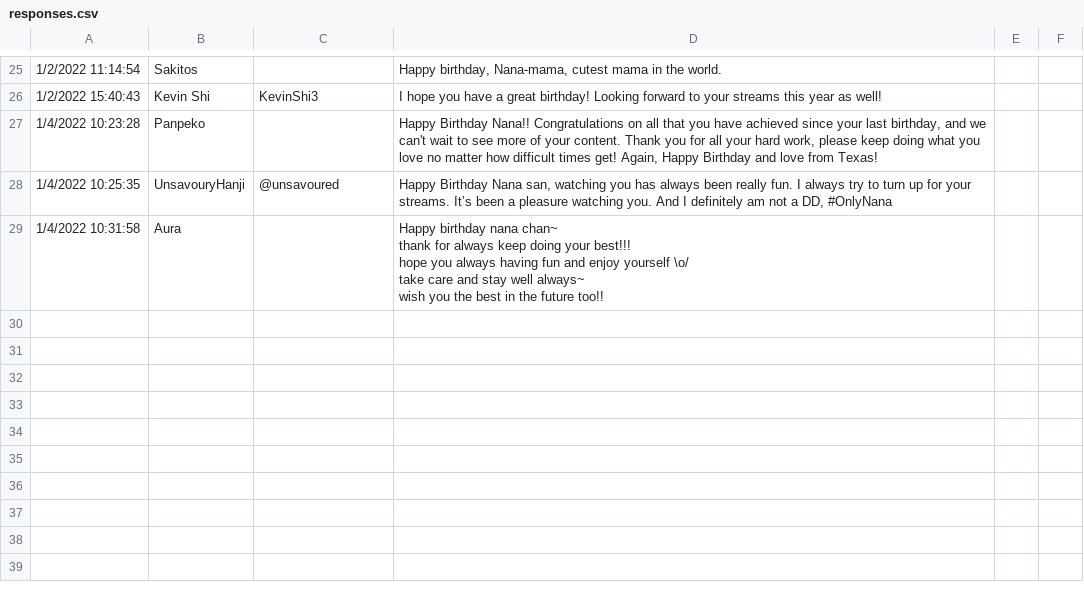
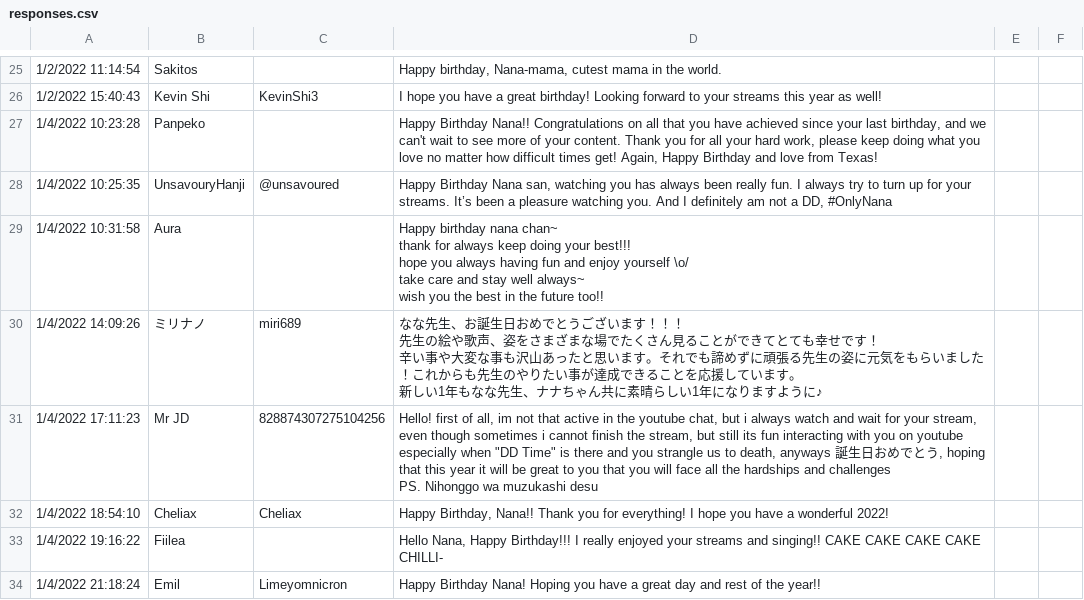
Before and after one commit to amedott/kaguranana2024bday, a CSV file: src/responses.csv, drawn as a sheet; only a part is shown, gaps mark what is left out.

Commit message:
update responses

```diff
--- a/src/responses.csv
+++ b/src/responses.csv
@@ -65 +65,10 @@ take care and stay well always~
 wish you the best in the future too!!",,
+1/4/2022 14:09:26,ミリナノ,miri689,"なな先生、お誕生日おめでとうございます！！！
+先生の絵や歌声、姿をさまざまな場でたくさん見ることができてとても幸せです！
+辛い事や大変な事も沢山あったと思います。それでも諦めずに頑張る先生の姿に元気をもらいました！これからも先生のやりたい事が達成できることを応援しています。
+新しい1年もなな先生、ナナちゃん共に素晴らしい1年になりますように♪",,
+1/4/2022 17:11:23,Mr JD,828874307275104256,"Hello! first of all, im not that active in the youtube chat, but i always watch and wait for your stream, even though sometimes i cannot finish the stream, but still its fun interacting with you on youtube especially when ""DD Time"" is there and you strangle us to death, anyways 誕生日おめでとう, hoping that this year it will be great to you that you will face all the hardships and challenges
+PS. Nihonggo wa muzukashi desu",,
+1/4/2022 18:54:10,Cheliax,Cheliax,"Happy Birthday, Nana!! Thank you for everything! I hope you have a wonderful 2022!",,
+1/4/2022 19:16:22,Fiilea,,"Hello Nana, Happy Birthday!!! I really enjoyed your streams and singing!! CAKE CAKE CAKE CAKE CHILLI-",,
+1/4/2022 21:18:24,Emil,Limeyomnicron,Happy Birthday Nana! Hoping you have a great day and rest of the year!!,,
```
Also changed, not shown: 2 other files.
